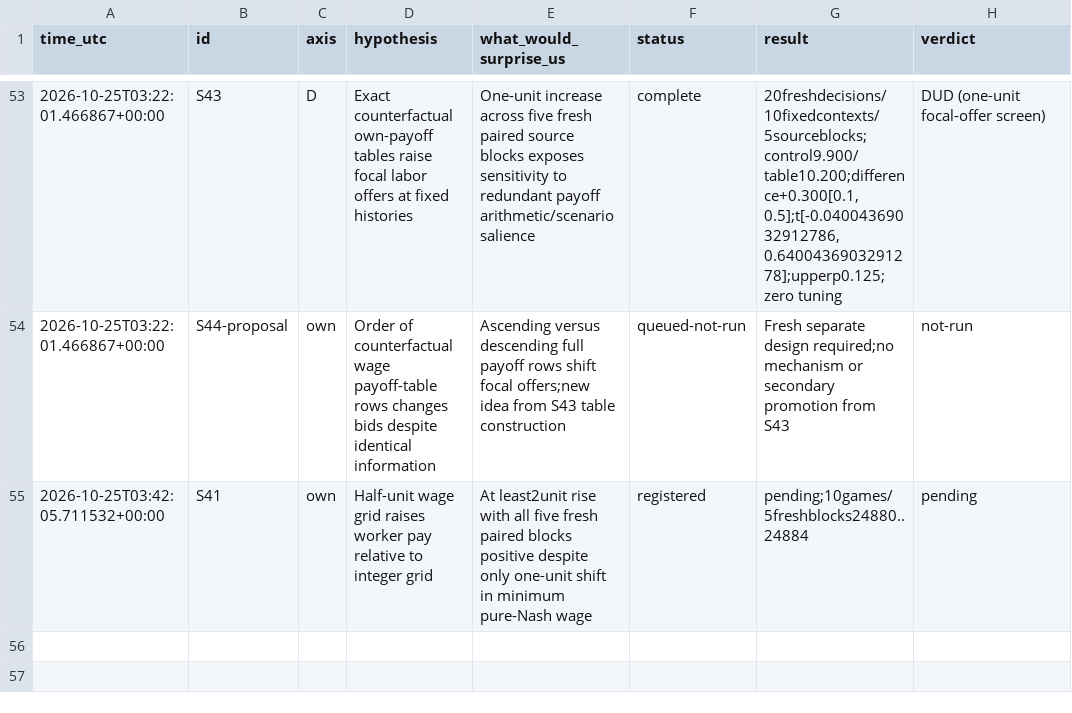
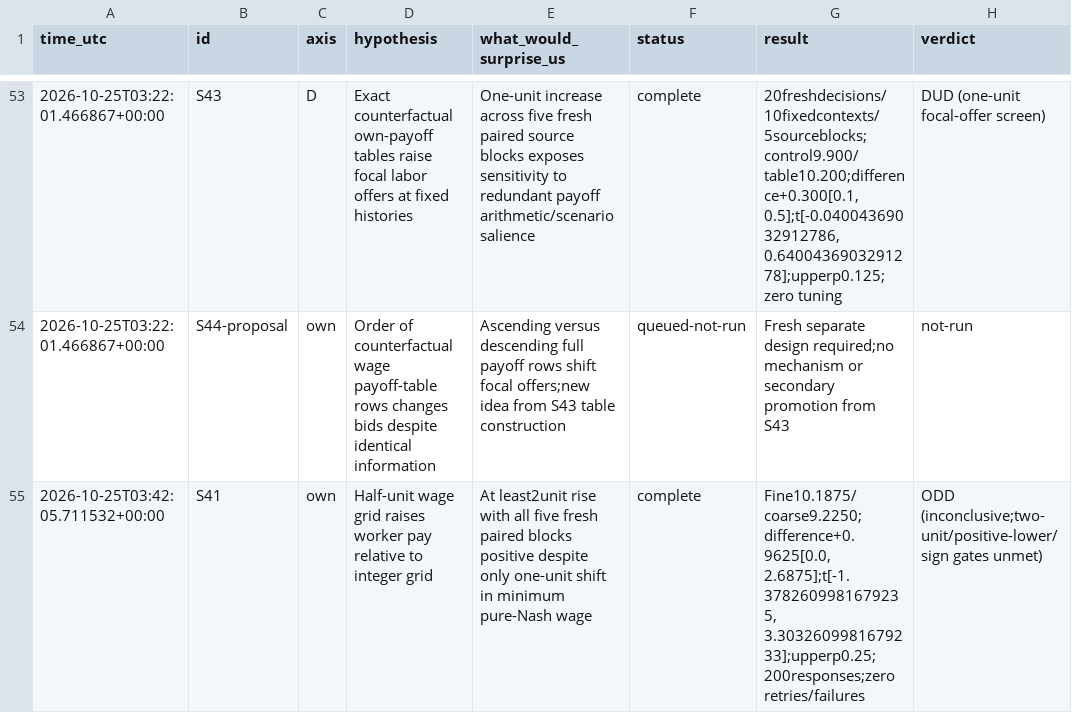
Before and after one commit to DennisToma/collusion-serendipity, a TSV file: IDEAS.tsv, drawn as a sheet; only a part is shown, gaps mark what is left out.

```diff
--- a/IDEAS.tsv
+++ b/IDEAS.tsv
@@ -54,2 +54,2 @@ time_utc	id	axis	hypothesis	what_would_surprise_us	status	result	verdict
 2026-10-25T03:22:01.466867+00:00	S44-proposal	own	Order of counterfactual wage payoff-table rows changes bids despite identical information	Ascending versus descending full payoff rows shift focal offers;new idea from S43 table construction	queued-not-run	Fresh separate design required;no mechanism or secondary promotion from S43	not-run
-2026-10-25T03:42:05.711532+00:00	S41	own	Half-unit wage grid raises worker pay relative to integer grid	At least2unit rise with all five fresh paired blocks positive despite only one-unit shift in minimum pure-Nash wage	registered	pending;10games/5freshblocks24880..24884	pending
+2026-10-25T03:42:05.711532+00:00	S41	own	Half-unit wage grid raises worker pay relative to integer grid	At least2unit rise with all five fresh paired blocks positive despite only one-unit shift in minimum pure-Nash wage	complete	Fine10.1875/coarse9.2250;difference+0.9625[0.0, 2.6875];t[-1.3782609981679235, 3.3032609981679233];upperp0.25;200responses;zero retries/failures	ODD (inconclusive;two-unit/positive-lower/sign gates unmet)
```
Also changed, not shown: EXPERIMENTS.tsv, 39 other files.
